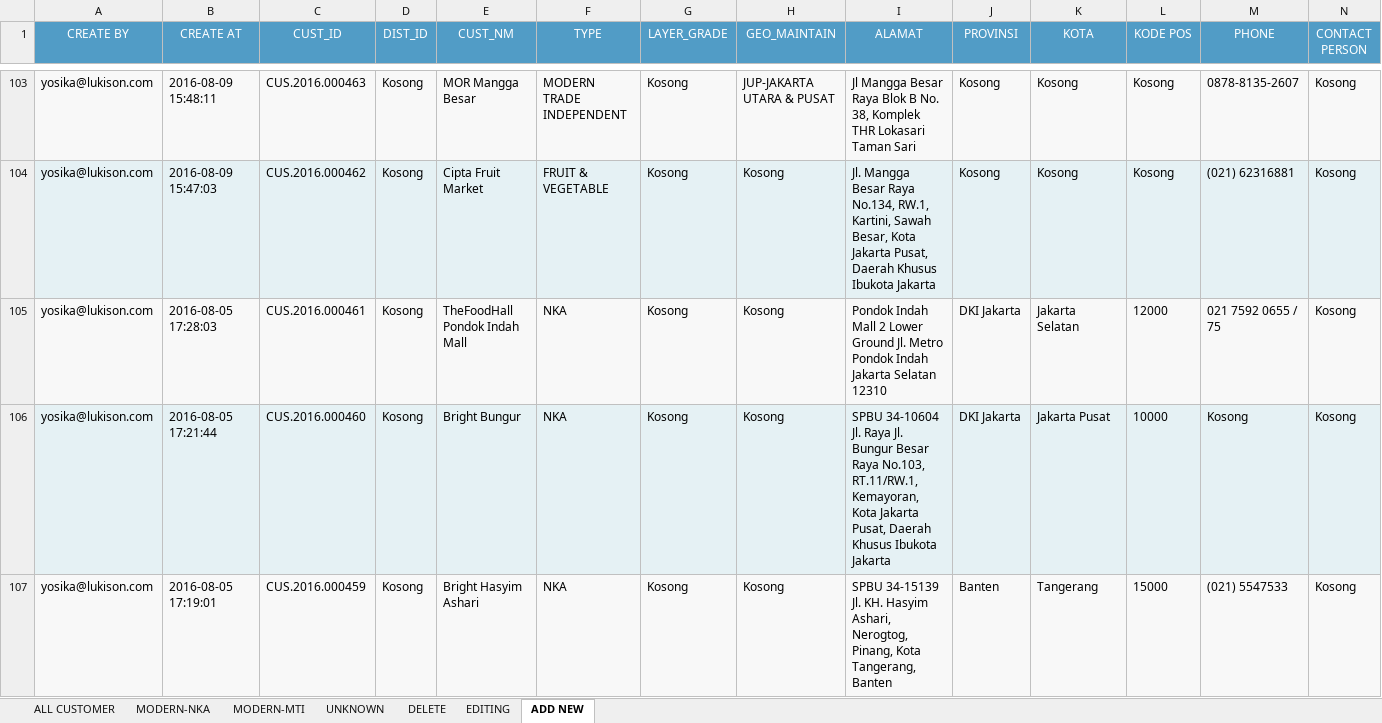
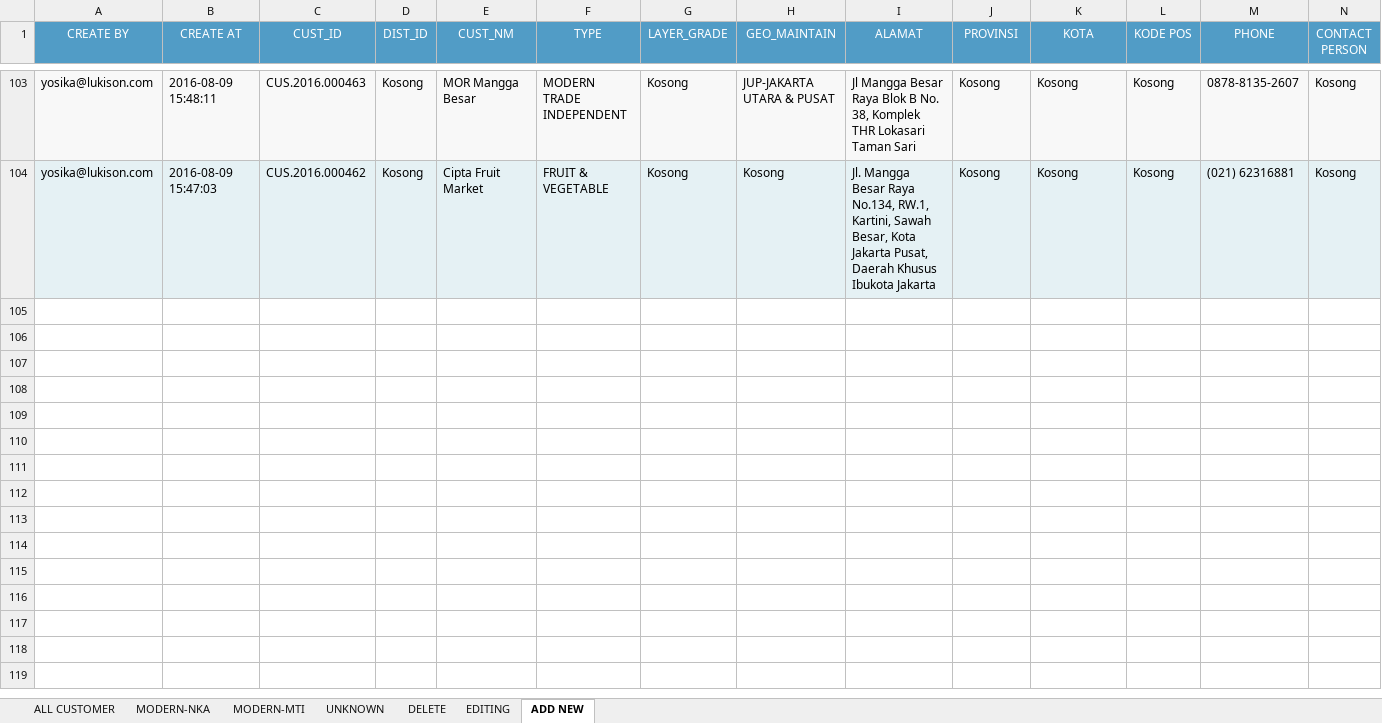
Before and after one commit to adem-team/advanced, an Excel workbook: lukisongroup/cronjob/tmp_cronjob/PostmanCustomer.xlsx, sheet ADD NEW, drawn as a sheet; only a part is shown, gaps mark what is left out; values as stored, in another font and other column widths than the file's, no borders; the diff covers the shown part only; the diff names each change by its address in the sheet, - before the commit and + after, or states it on an @@ line.

```diff
--- a/lukisongroup/cronjob/tmp_cronjob/PostmanCustomer.xlsx (sheet ADD NEW)
+++ b/lukisongroup/cronjob/tmp_cronjob/PostmanCustomer.xlsx (sheet ADD NEW)
-row 105: yosika@lukison.com | 2016-08-05 17:28:03 | CUS.2016.000461 | Kosong | TheFoodHall Pondok Indah Mall | NKA | Kosong | Kosong | Pondok Indah Mall 2 Lower Ground Jl. Metro Pondok Indah Jakarta Selatan 12310 | DKI Jakarta | Jakarta Selatan | 12000 | 021 7592 0655 / 75 | Kosong
-row 106: yosika@lukison.com | 2016-08-05 17:21:44 | CUS.2016.000460 | Kosong | Bright Bungur | NKA | Kosong | Kosong | SPBU 34-10604 Jl. Raya Jl. Bungur Besar Raya No.103, RT.11/RW.1, Kemayoran, Kota Jakarta Pusat, Daerah Khusus Ibukota Jakarta | DKI Jakarta | Jakarta Pusat | 10000 | Kosong | Kosong
-row 107: yosika@lukison.com | 2016-08-05 17:19:01 | CUS.2016.000459 | Kosong | Bright Hasyim Ashari | NKA | Kosong | Kosong | SPBU 34-15139 Jl. KH. Hasyim Ashari, Nerogtog, Pinang, Kota Tangerang, Banten | Banten | Tangerang | 15000 | (021) 5547533 | Kosong
```
Also changed, not shown: 6 removed rows and 2 edited cells elsewhere in this sheet, sheet ALL CUSTOMER, sheet UNKNOWN, sheet EDITING, sheet MODERN-NKA, sheet MODERN-MTI, 5 other files.
